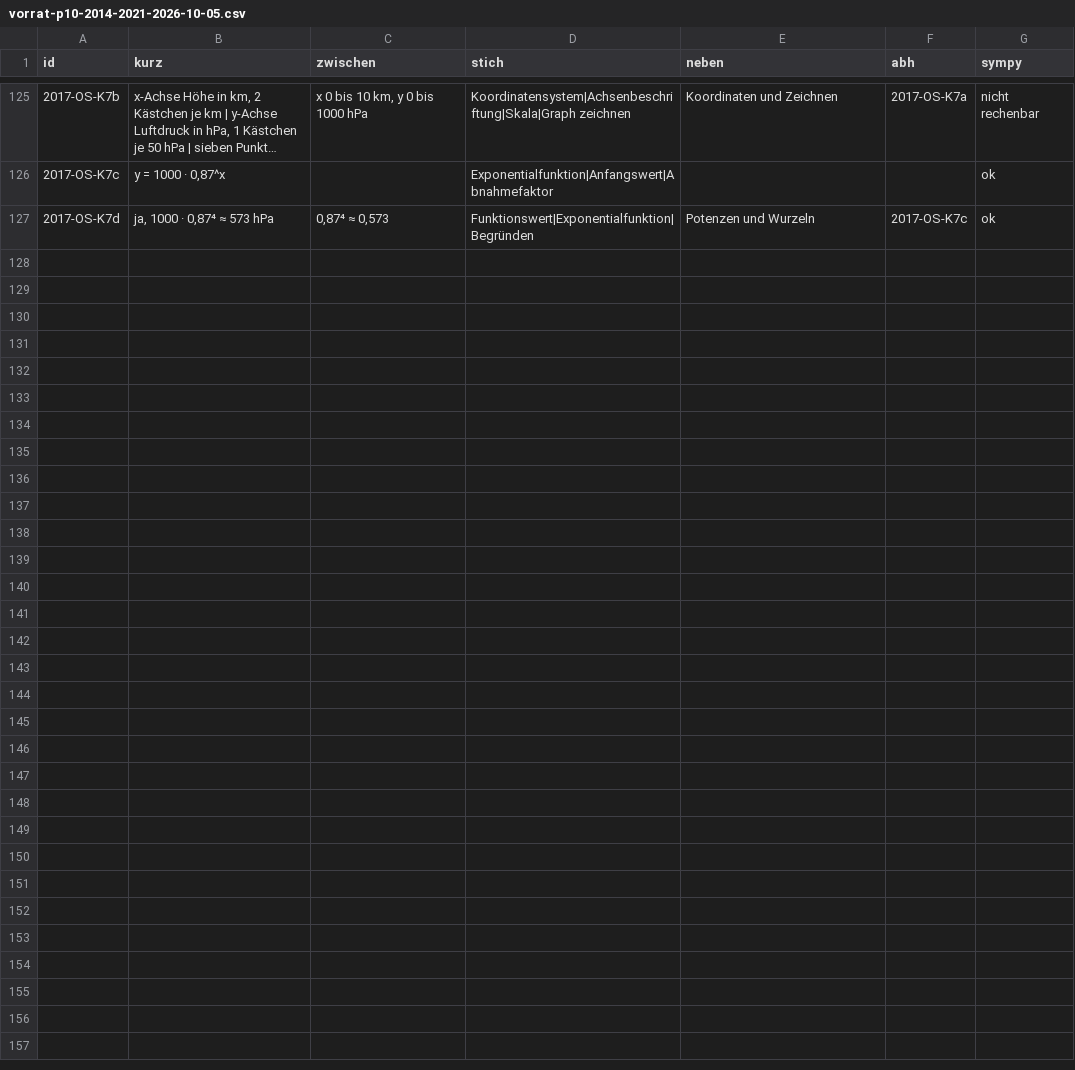
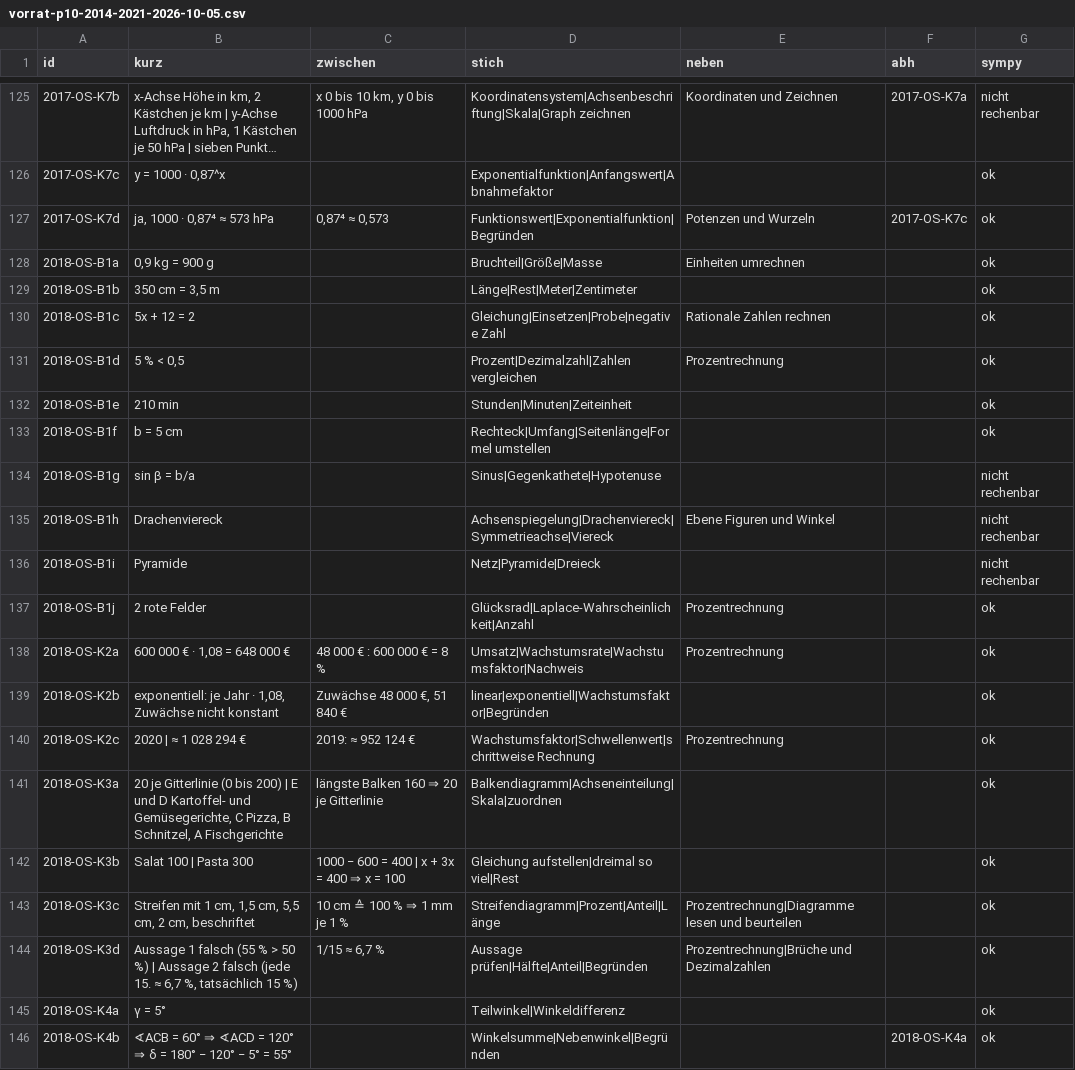
Before and after one commit to hz-0801/mathe-nachhilfe, a CSV file: archiv/vorrat-p10-2014-2021-2026-10-05.csv, drawn as a sheet; only a part is shown, gaps mark what is left out; long unchanged cells end in …; the diff covers the shown part only.

```diff
--- a/archiv/vorrat-p10-2014-2021-2026-10-05.csv
+++ b/archiv/vorrat-p10-2014-2021-2026-10-05.csv
@@ -127 +127,20 @@ id;kurz;zwischen;stich;neben;abh;sympy
 2017-OS-K7d;ja, 1000 · 0,87⁴ ≈ 573 hPa;0,87⁴ ≈ 0,573;Funktionswert|Exponentialfunktion|Begründen;Potenzen und Wurzeln;2017-OS-K7c;ok
+2018-OS-B1a;0,9 kg = 900 g;;Bruchteil|Größe|Masse;Einheiten umrechnen;;ok
+2018-OS-B1b;350 cm = 3,5 m;;Länge|Rest|Meter|Zentimeter;;;ok
+2018-OS-B1c;5x + 12 = 2;;Gleichung|Einsetzen|Probe|negative Zahl;Rationale Zahlen rechnen;;ok
+2018-OS-B1d;5 % < 0,5;;Prozent|Dezimalzahl|Zahlen vergleichen;Prozentrechnung;;ok
+2018-OS-B1e;210 min;;Stunden|Minuten|Zeiteinheit;;;ok
+2018-OS-B1f;b = 5 cm;;Rechteck|Umfang|Seitenlänge|Formel umstellen;;;ok
+2018-OS-B1g;sin β = b/a;;Sinus|Gegenkathete|Hypotenuse;;;nicht rechenbar
+2018-OS-B1h;Drachenviereck;;Achsenspiegelung|Drachenviereck|Symmetrieachse|Viereck;Ebene Figuren und Winkel;;nicht rechenbar
+2018-OS-B1i;Pyramide;;Netz|Pyramide|Dreieck;;;nicht rechenbar
+2018-OS-B1j;2 rote Felder;;Glücksrad|Laplace-Wahrscheinlichkeit|Anzahl;Prozentrechnung;;ok
+2018-OS-K2a;600 000 € · 1,08 = 648 000 €;48 000 € : 600 000 € = 8 %;Umsatz|Wachstumsrate|Wachstumsfaktor|Nachweis;Prozentrechnung;;ok
+2018-OS-K2b;exponentiell: je Jahr · 1,08, Zuwächse nicht konstant;Zuwächse 48 000 €, 51 840 €;linear|exponentiell|Wachstumsfaktor|Begründen;;;ok
+2018-OS-K2c;2020 | ≈ 1 028 294 €;2019: ≈ 952 124 €;Wachstumsfaktor|Schwellenwert|schrittweise Rechnung;Prozentrechnung;;ok
+2018-OS-K3a;20 je Gitterlinie (0 bis 200) | E und D Kartoffel- und Gemüsegerichte, C Pizza, B Schnitzel, A Fischgerichte;längste Balken 160 ⇒ 20 je Gitterlinie;Balkendiagramm|Achseneinteilung|Skala|zuordnen;;;ok
+2018-OS-K3b;Salat 100 | Pasta 300;1000 − 600 = 400 | x + 3x = 400 ⇒ x = 100;Gleichung aufstellen|dreimal so viel|Rest;;;ok
+2018-OS-K3c;Streifen mit 1 cm, 1,5 cm, 5,5 cm, 2 cm, beschriftet;10 cm ≙ 100 % ⇒ 1 mm je 1 %;Streifendiagramm|Prozent|Anteil|Länge;Prozentrechnung|Diagramme lesen und beurteilen;;ok
+2018-OS-K3d;Aussage 1 falsch (55 % > 50 %) | Aussage 2 falsch (jede 15. ≈ 6,7 %, tatsächlich 15 %);1/15 ≈ 6,7 %;Aussage prüfen|Hälfte|Anteil|Begründen;Prozentrechnung|Brüche und Dezimalzahlen;;ok
+2018-OS-K4a;γ = 5°;;Teilwinkel|Winkeldifferenz;;;ok
+2018-OS-K4b;∢ACB = 60° ⇒ ∢ACD = 120° ⇒ δ = 180° − 120° − 5° = 55°;;Winkelsumme|Nebenwinkel|Begründen;;2018-OS-K4a;ok
```
Also changed, not shown: 13 added rows elsewhere in this file, msa/msa-katalog-basis.csv, msa/msa-katalog-kontext.csv, 2 other files.
